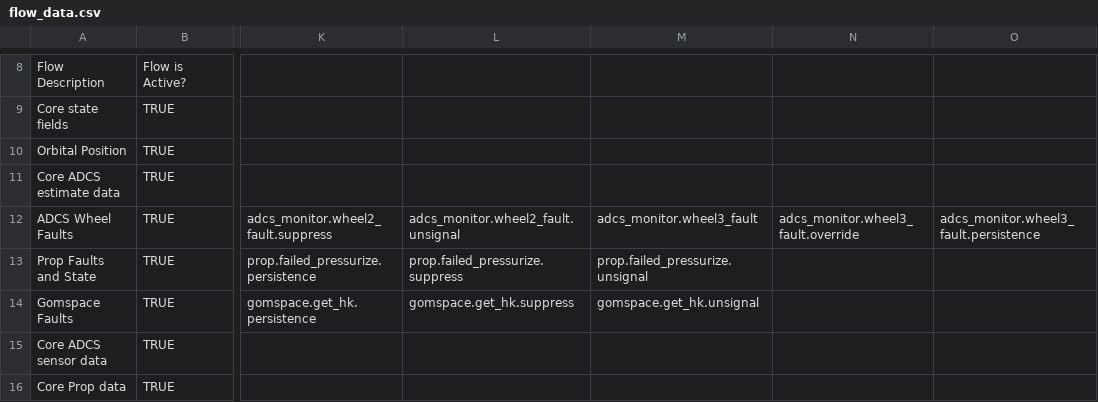
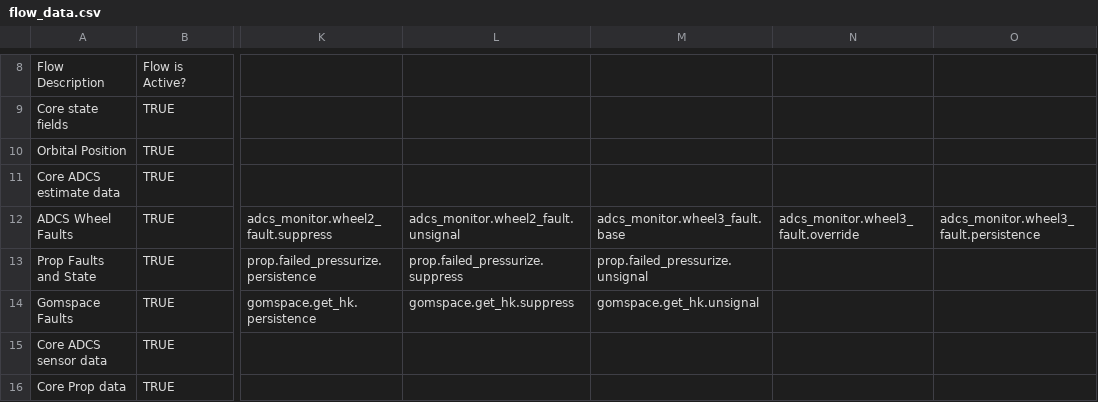
Before and after one commit to pathfinder-for-autonomous-navigation/FlightSoftware, a CSV file: src/flow_data.csv, drawn as a sheet; only a part is shown, gaps mark what is left out; the diff names each change by its address in the sheet, - before the commit and + after, or states it on an @@ line.

Commit message:
wheel fault

```diff
--- a/src/flow_data.csv
+++ b/src/flow_data.csv
-M12: adcs_monitor.wheel3_fault
+M12: adcs_monitor.wheel3_fault.base
```
Also changed, not shown: 1 other file.
